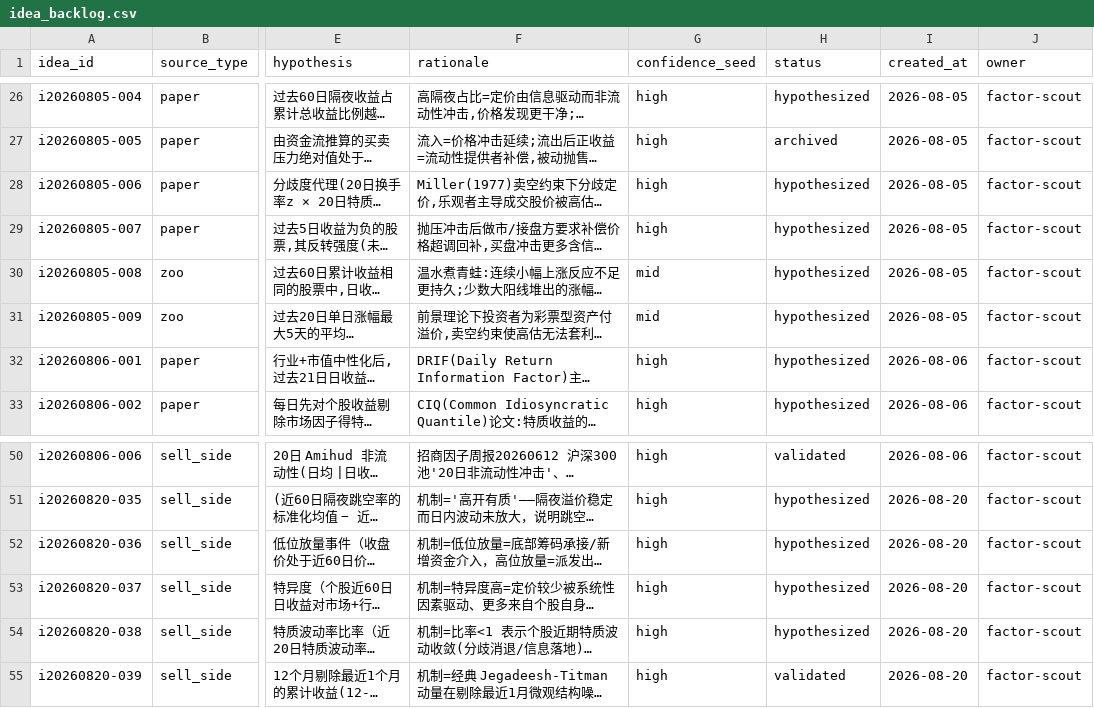
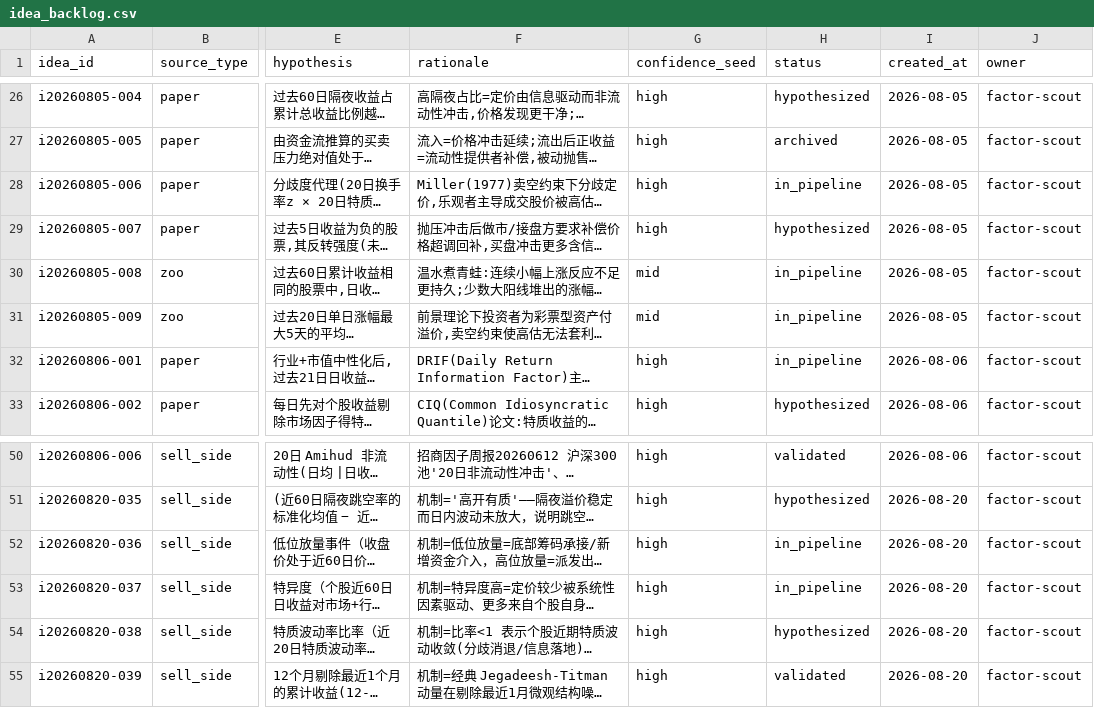
Before and after one commit to fkchaos/factor-factory, a CSV file: research/idea_backlog.csv, drawn as a sheet; only a part is shown, gaps mark what is left out; long unchanged cells end in …; the diff names each change by its address in the sheet, - before the commit and + after, or states it on an @@ line.

```diff
--- a/research/idea_backlog.csv
+++ b/research/idea_backlog.csv
-H28 (status): hypothesized
+H28 (status): in_pipeline
-H30:H32 (status): hypothesized
+H30:H32 (status): in_pipeline
-H52:H53 (status): hypothesized
+H52:H53 (status): in_pipeline
```
Also changed, not shown: 10 other files.
